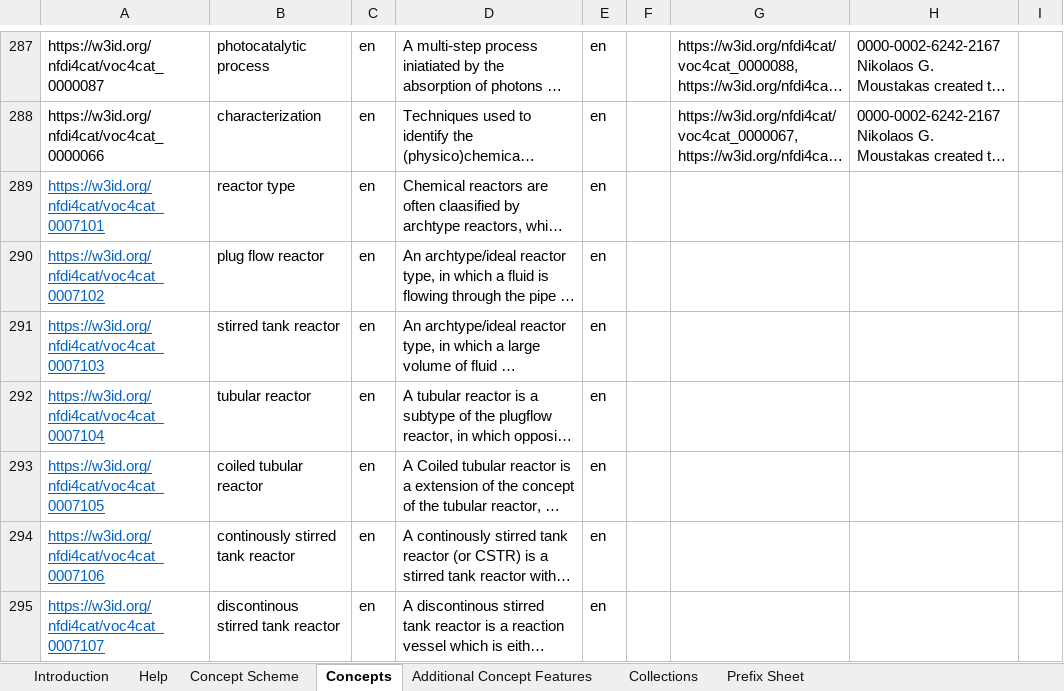
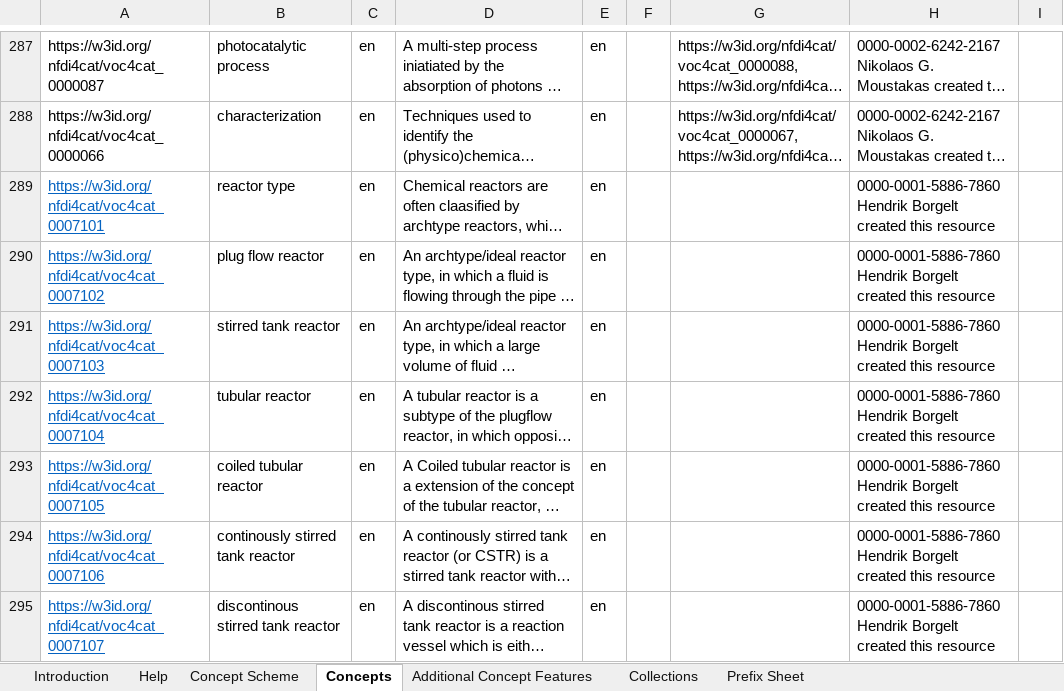
Before and after one commit to nfdi4cat/voc4cat, an Excel workbook: inbox-excel-vocabs/voc4cat.xlsx, sheet Concepts, drawn as a sheet; only a part is shown, gaps mark what is left out; long unchanged cells end in …; values as stored, in another font and other column widths than the file's, no borders; table styles not drawn; the diff names each change by its address in the sheet, - before the commit and + after, or states it on an @@ line.

Commit message:
Update voc4cat.xlsx

```diff
--- a/inbox-excel-vocabs/voc4cat.xlsx (sheet Concepts)
+++ b/inbox-excel-vocabs/voc4cat.xlsx (sheet Concepts)
-H289:H295: (empty)
+H289:H295: 0000-0001-5886-7860 Hendrik Borgelt created this resource
```
